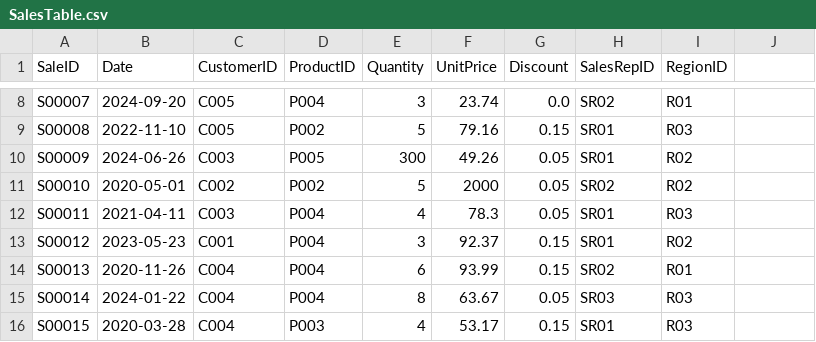
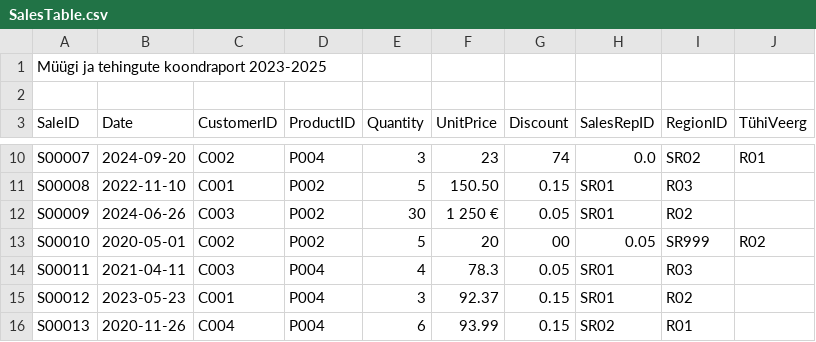
Before and after one commit to emilieabel/andmetarkus, a CSV file: Materjalid/Day2 Andmete elutsükkel Power BI/SalesTable.csv, drawn as a sheet; only a part is shown, gaps mark what is left out; the shorter side is filled out with more unchanged rows; addresses are those after the commit; the diff covers the shown part only; the diff names each change by its address in the sheet, - before the commit and + after, or states it on an @@ line.

```diff
--- a/Materjalid/Day2 Andmete elutsükkel Power BI/SalesTable.csv
+++ b/Materjalid/Day2 Andmete elutsükkel Power BI/SalesTable.csv
+row 1: Müügi ja tehingute koondraport 2023-2025
+row 2: (empty)
-J3: (empty)
+J3: TühiVeerg
-C10 (CustomerID): C005
+C10 (CustomerID): C002
-F10 (UnitPrice): 23.74
+F10 (UnitPrice): 23
-G10 (Discount): 0.0
+G10 (Discount): 74
-H10 (SalesRepID): SR02
+H10 (SalesRepID): 0.0
-I10 (RegionID): R01
+I10 (RegionID): SR02
-J10 (TühiVeerg): (empty)
+J10 (TühiVeerg): R01
-C11 (CustomerID): C005
+C11 (CustomerID): C001
-F11 (UnitPrice): 79.16
+F11 (UnitPrice): 150.50
-D12 (ProductID): P005
+D12 (ProductID): P002
-E12 (Quantity): 300
+E12 (Quantity): 30
-F12 (UnitPrice): 49.26
+F12 (UnitPrice): 1 250 €
-F13 (UnitPrice): 2000
+F13 (UnitPrice): 20
-G13 (Discount): 0.05
+G13 (Discount): 00
-H13 (SalesRepID): SR02
+H13 (SalesRepID): 0.05
-I13 (RegionID): R02
+I13 (RegionID): SR999
-J13 (TühiVeerg): (empty)
+J13 (TühiVeerg): R02
```
Also changed, not shown: 1 added row and 35 edited cells elsewhere in this file, Materjalid/Day2 Andmete elutsükkel Power BI/ProductTable.csv, 6 other files.
